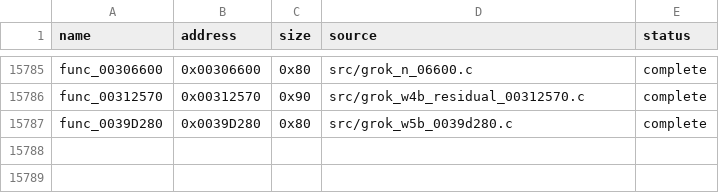
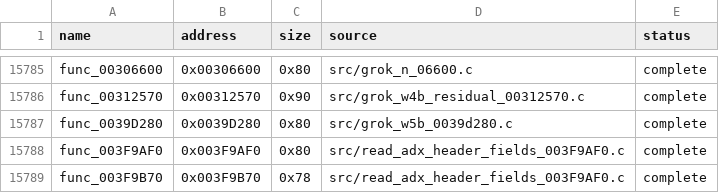
Before and after one commit to g-guthrie/mvc2-ps2-decomp, a CSV file: config/matches.csv, drawn as a sheet; only a part is shown, gaps mark what is left out; the diff names each change by its address in the sheet, - before the commit and + after, or states it on an @@ line.

Commit message:
Recover complete ADX header field readers

```diff
--- a/config/matches.csv
+++ b/config/matches.csv
+row 15788: func_003F9AF0 | 0x003F9AF0 | 0x80 | src/read_adx_header_fields_003F9AF0.c | complete
+row 15789: func_003F9B70 | 0x003F9B70 | 0x78 | src/read_adx_header_fields_003F9AF0.c | complete
```
Also changed, not shown: 4 other files.
